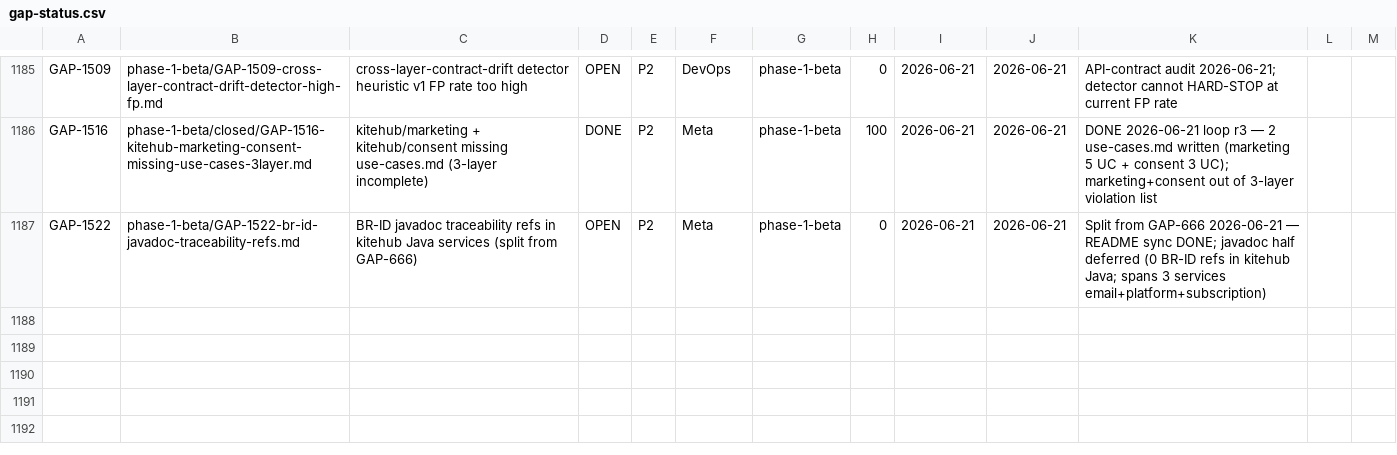
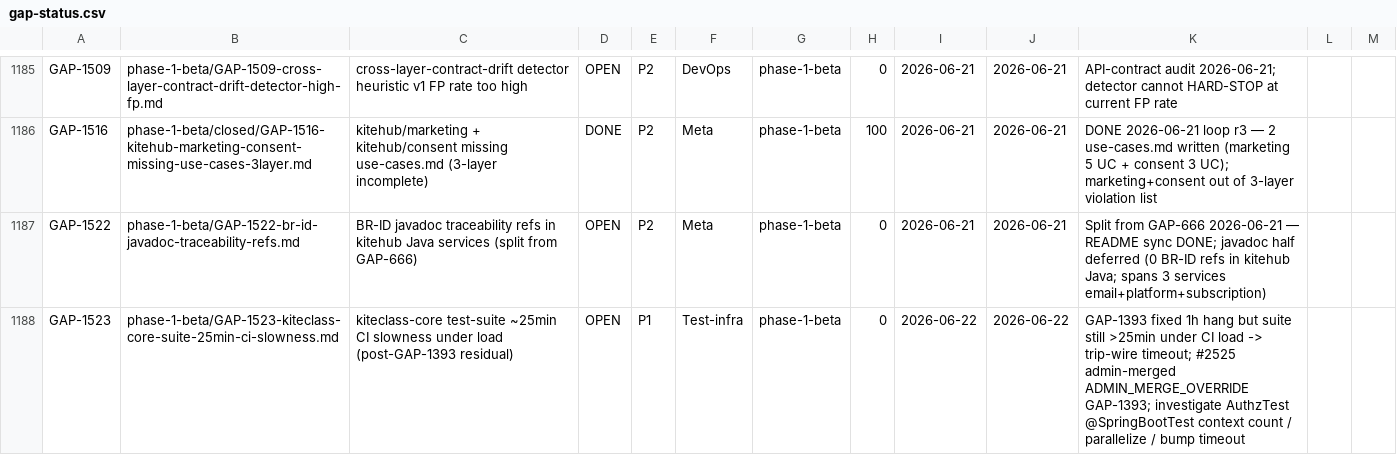
Before and after one commit to VictorAurelius/2026-Kite-Class-Platform, a CSV file: documents/04-quality/gaps/gap-status.csv, drawn as a sheet; only a part is shown, gaps mark what is left out; the diff names each change by its address in the sheet, - before the commit and + after, or states it on an @@ line.

Commit message:
docs(gap-1523): file kiteclass-core ~25min CI slowness follow-up (post-GAP-1393) (#2527)
ADMIN_MERGE_FOLLOWUP for #2525/GAP-1491. GAP-1393 (#2526) fixed the 1h hang
(max_connections + trip-wire) but kiteclass-core suite still exceeds 25min fork
timeout under CI load → trip-wire fail. #2525 admin-merged per user choice.
This tracks the suite-speedup work (investigate AuthzTest @SpringBootTest context
count / parallelize / bump timeout).

```diff
--- a/documents/04-quality/gaps/gap-status.csv
+++ b/documents/04-quality/gaps/gap-status.csv
+row 1188: GAP-1523 | phase-1-beta/GAP-1523-kiteclass-core-suite-25min-ci-slowness.md | kiteclass-core test-suite ~25min CI slowness under load (post-GAP-1393 residual) | OPEN | P1 | Test-infra | phase-1-beta | 0 | 2026-06-22 | 2026-06-22 | GAP-1393 fixed 1h hang but suite still >25min under CI load -> trip-wire timeout; #2525 admin-merged ADMIN_MERGE_OVERRIDE GAP-1393; investigate AuthzTest @SpringBootTest context count / parallelize / bump timeout
```
Also changed, not shown: 1 other file.
